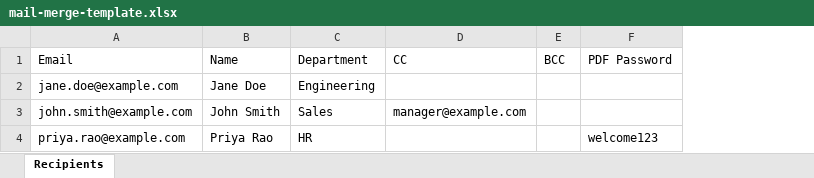
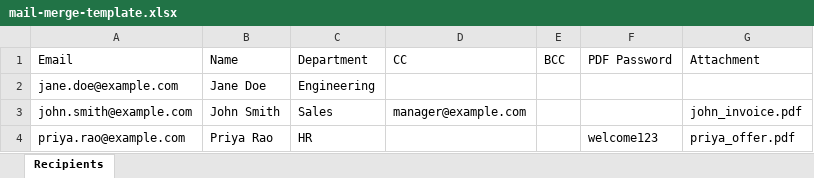
Before and after one commit to anjutradingcompany81-oss/pdfgenie, an Excel workbook: public/samples/mail-merge-template.xlsx, sheet Recipients, drawn as a sheet; values as stored, in another font and other column widths than the file's, no borders; the diff names each change by its address in the sheet, - before the commit and + after, or states it on an @@ line.

Commit message:
Support per-recipient PDF attachments in Mail Merge via an Attachment column
Previously every uploaded PDF was sent to every recipient. Now an
optional "Attachment" column in the Excel file (matched by filename,
comma/semicolon-separated for multiple) lets each recipient get their
own file(s) instead — uploads still happen through the existing
dropzone since a web server can't read a file path off the sender's
own machine. Falls back to the old "send everything to everyone"
behavior when no such column exists.

Adds MailMergeRecipient.attachmentNames so per-recipient attachment
names show up accurately in logs/exports instead of a bare count, and
surfaces missing-filename mismatches in both the composer (before
send, blocking it) and the recipient preview.

```diff
--- a/public/samples/mail-merge-template.xlsx (sheet Recipients)
+++ b/public/samples/mail-merge-template.xlsx (sheet Recipients)
+column G (Attachment), rows 3-4: john_invoice.pdf | priya_offer.pdf
```
Also changed, not shown: 8 other files.
